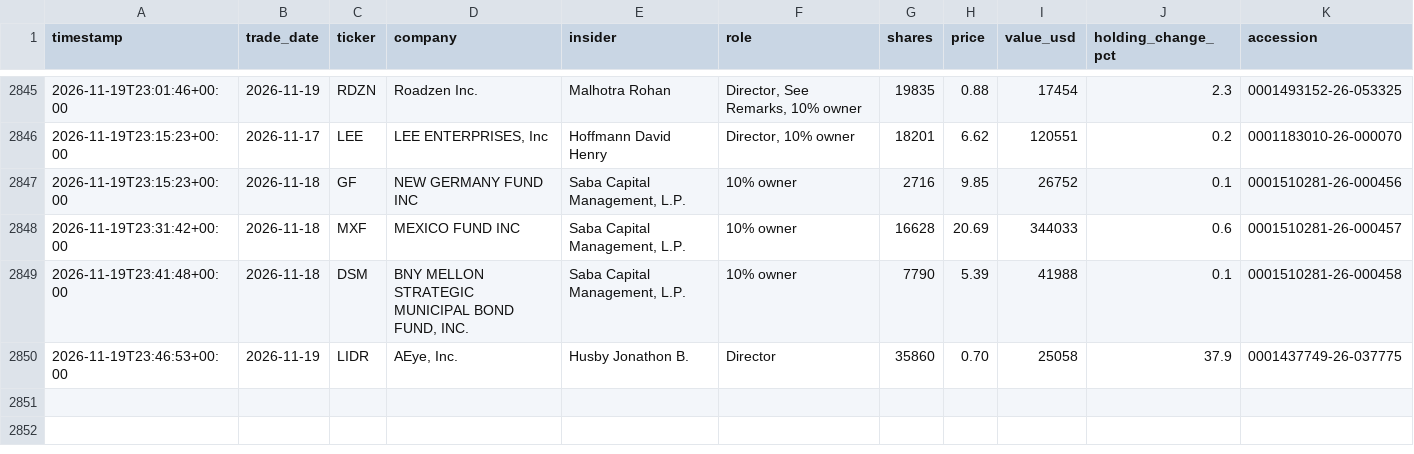
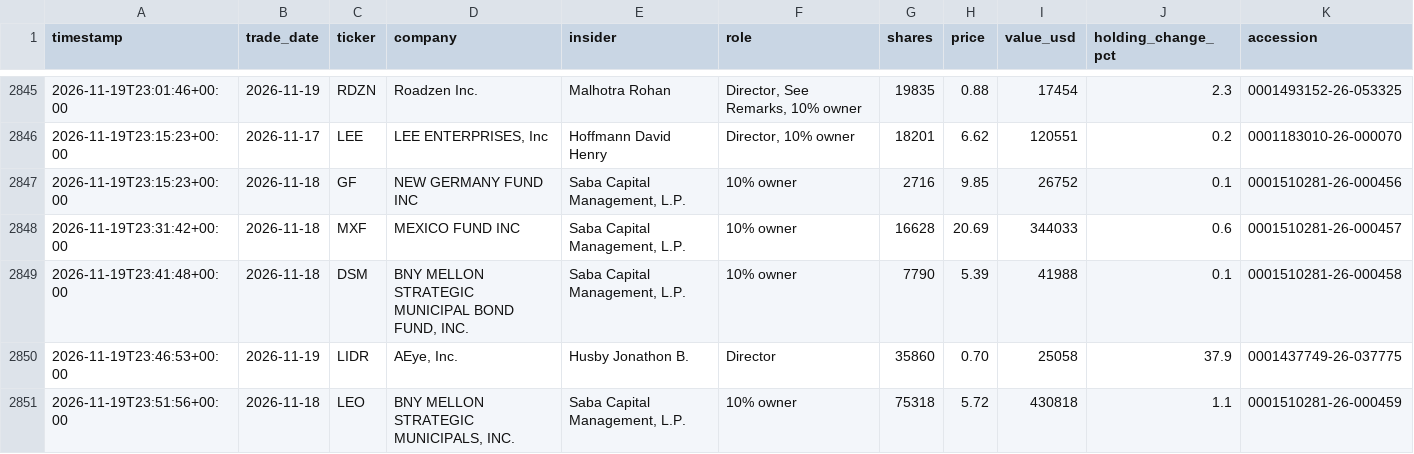
Before and after one commit to kiianlow/filings-monitor, a CSV file: data/buys.csv, drawn as a sheet; only a part is shown, gaps mark what is left out.

```diff
--- a/data/buys.csv
+++ b/data/buys.csv
@@ -2850 +2850,2 @@ timestamp,trade_date,ticker,company,insider,role,shares,price,value_usd,holding_
 2026-11-19T23:46:53+00:00,2026-11-19,LIDR,"AEye, Inc.",Husby Jonathon B.,Director,35860,0.70,25058,37.9,0001437749-26-037775
+2026-11-19T23:51:56+00:00,2026-11-18,LEO,"BNY MELLON STRATEGIC MUNICIPALS, INC.","Saba Capital Management, L.P.",10% owner,75318,5.72,430818,1.1,0001510281-26-000459
```
Also changed, not shown: 2 other files.
